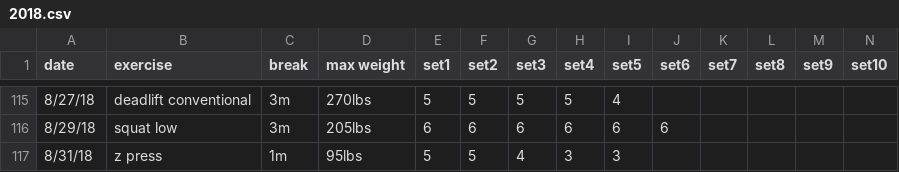
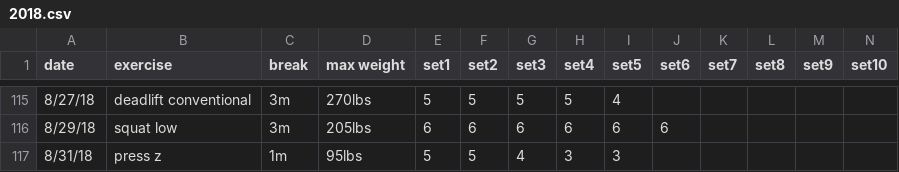
Before and after one commit to solenoid/exercise, a CSV file: 2018.csv, drawn as a sheet; only a part is shown, gaps mark what is left out.

Commit message:
fix exercise ordering for main then variant so z press shows up

```diff
--- a/2018.csv
+++ b/2018.csv
@@ -116,2 +116,2 @@ date,exercise,break,max weight,set1,set2,set3,set4,set5,set6,set7,set8,set9,set1
 8/29/18,squat low,3m,205lbs,6,6,6,6,6,6,,,,
-8/31/18,z press,1m,95lbs,5,5,4,3,3,,,,,
+8/31/18,press z,1m,95lbs,5,5,4,3,3,,,,,
```
